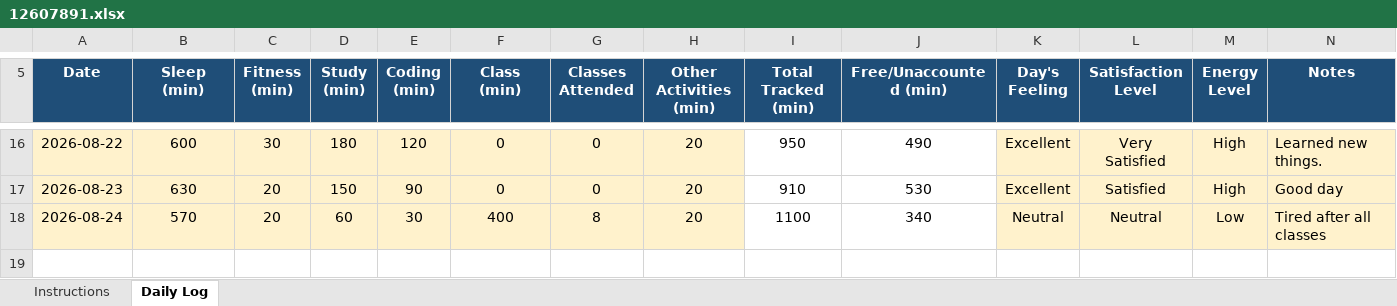
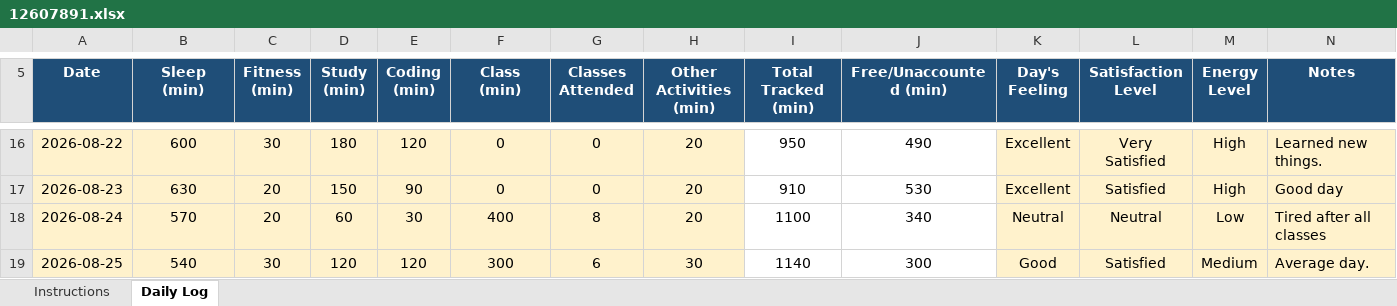
Before and after one commit to birajkishorepaul/Python, an Excel workbook: 12607891.xlsx, sheet Daily Log, drawn as a sheet; only a part is shown, gaps mark what is left out; values as stored, in another font and other column widths than the file's, no borders; conditional formats not drawn; the diff names each change by its address in the sheet, - before the commit and + after, or states it on an @@ line.

Commit message:
Daily activity Tracker 25Aug

```diff
--- a/12607891.xlsx (sheet Daily Log)
+++ b/12607891.xlsx (sheet Daily Log)
+row 19: 2026-08-25 | 540 | 30 | 120 | 120 | 300 | 6 | 30 | 1140 | 300 | Good | Satisfied | Medium | Average day.
```
